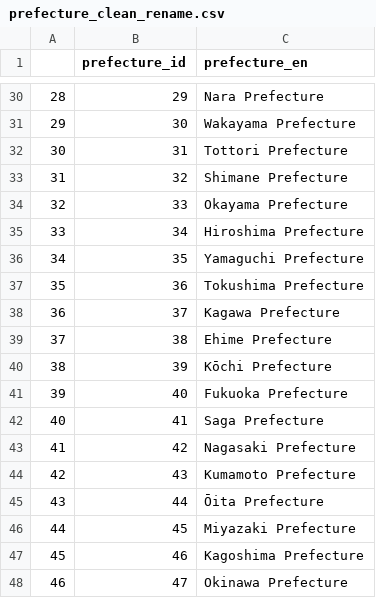
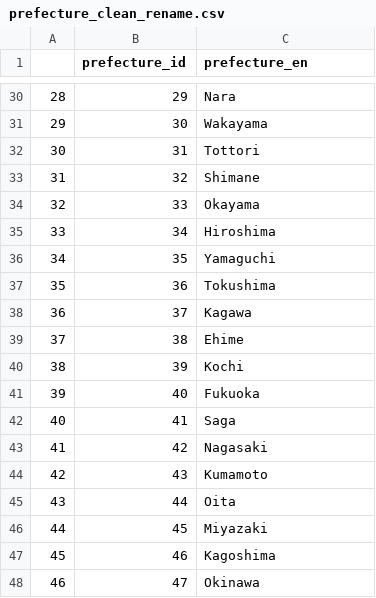
Before and after one commit to Dizzybelle/Project-3, a CSV file: data/prefecture_clean_rename.csv, drawn as a sheet; only a part is shown, gaps mark what is left out; the diff covers the shown part only.

```diff
--- a/data/prefecture_clean_rename.csv
+++ b/data/prefecture_clean_rename.csv
@@ -30,19 +30,19 @@
-28,29,Nara Prefecture
-29,30,Wakayama Prefecture
-30,31,Tottori Prefecture
-31,32,Shimane Prefecture
-32,33,Okayama Prefecture
-33,34,Hiroshima Prefecture
-34,35,Yamaguchi Prefecture
-35,36,Tokushima Prefecture
-36,37,Kagawa Prefecture
-37,38,Ehime Prefecture
-38,39,Kōchi Prefecture
-39,40,Fukuoka Prefecture
-40,41,Saga Prefecture
-41,42,Nagasaki Prefecture
-42,43,Kumamoto Prefecture
-43,44,Ōita Prefecture
-44,45,Miyazaki Prefecture
-45,46,Kagoshima Prefecture
-46,47,Okinawa Prefecture
+28,29,Nara
+29,30,Wakayama
+30,31,Tottori
+31,32,Shimane
+32,33,Okayama
+33,34,Hiroshima
+34,35,Yamaguchi
+35,36,Tokushima
+36,37,Kagawa
+37,38,Ehime
+38,39,Kochi
+39,40,Fukuoka
+40,41,Saga
+41,42,Nagasaki
+42,43,Kumamoto
+43,44,Oita
+44,45,Miyazaki
+45,46,Kagoshima
+46,47,Okinawa
```
Also changed, not shown: 26 edited cells elsewhere in this file, data/cities_clean.csv, data/pref_lat_long.csv, 2 other files.
